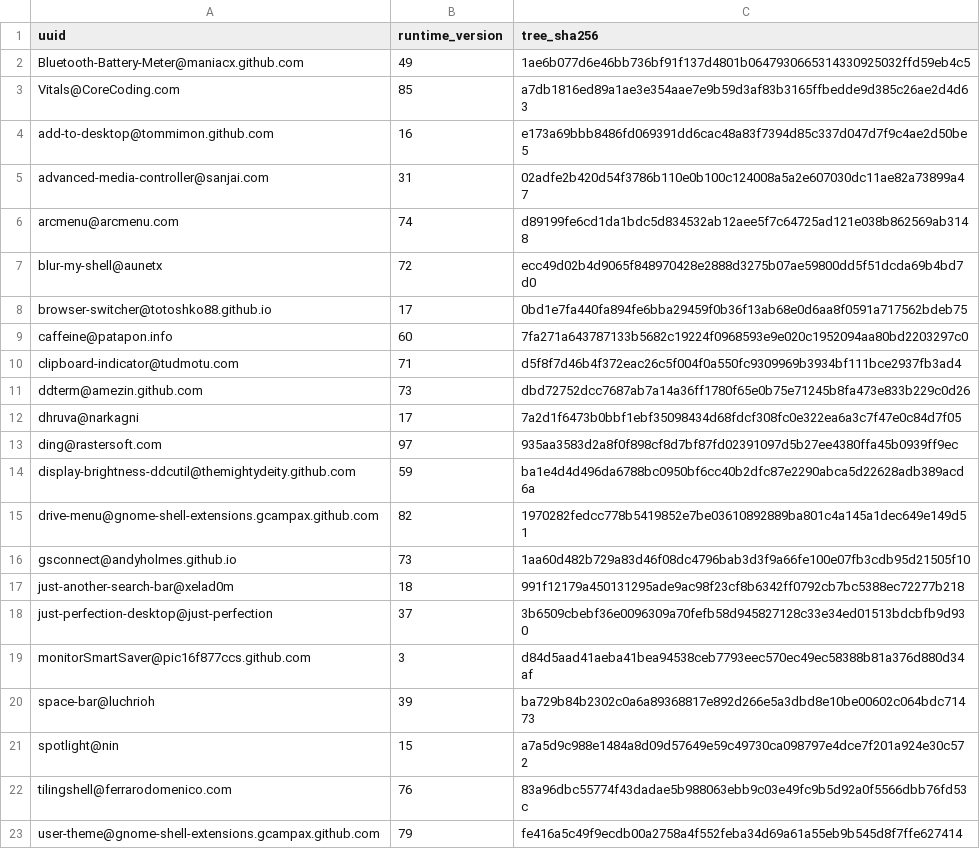
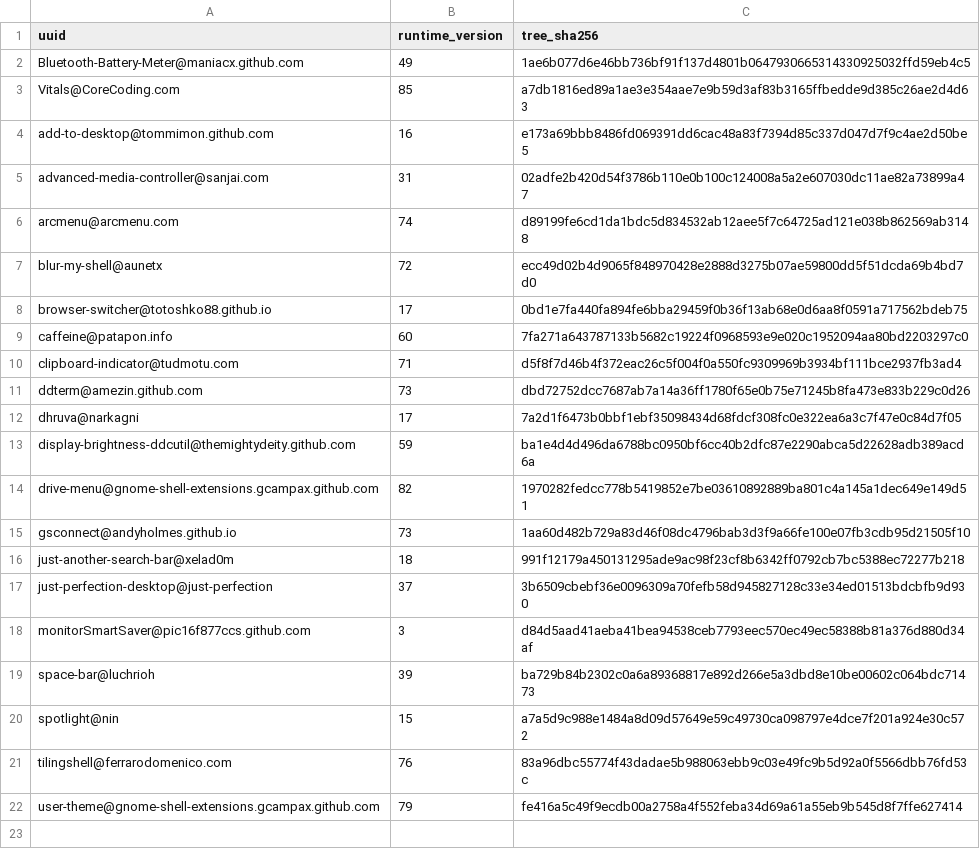
Before and after one commit to wojko6/fedora-workstation-setup, a TSV file: gnome/extensions-tree-lock.tsv, drawn as a sheet; the diff names each change by its address in the sheet, - before the commit and + after, or states it on an @@ line.

Commit message:
state(ding): move DING tree lock to managed-system manifest

```diff
--- a/gnome/extensions-tree-lock.tsv
+++ b/gnome/extensions-tree-lock.tsv
-row 13: ding@rastersoft.com | 97 | 935aa3583d2a8f0f898cf8d7bf87fd02391097d5b27ee4380ffa45b0939ff9ec
```
